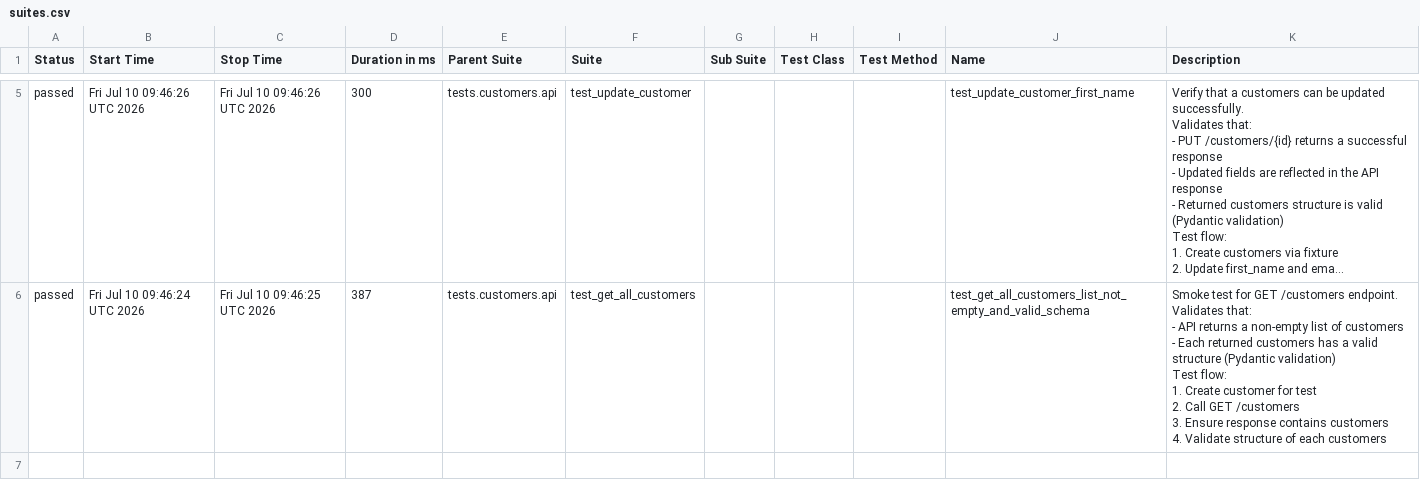
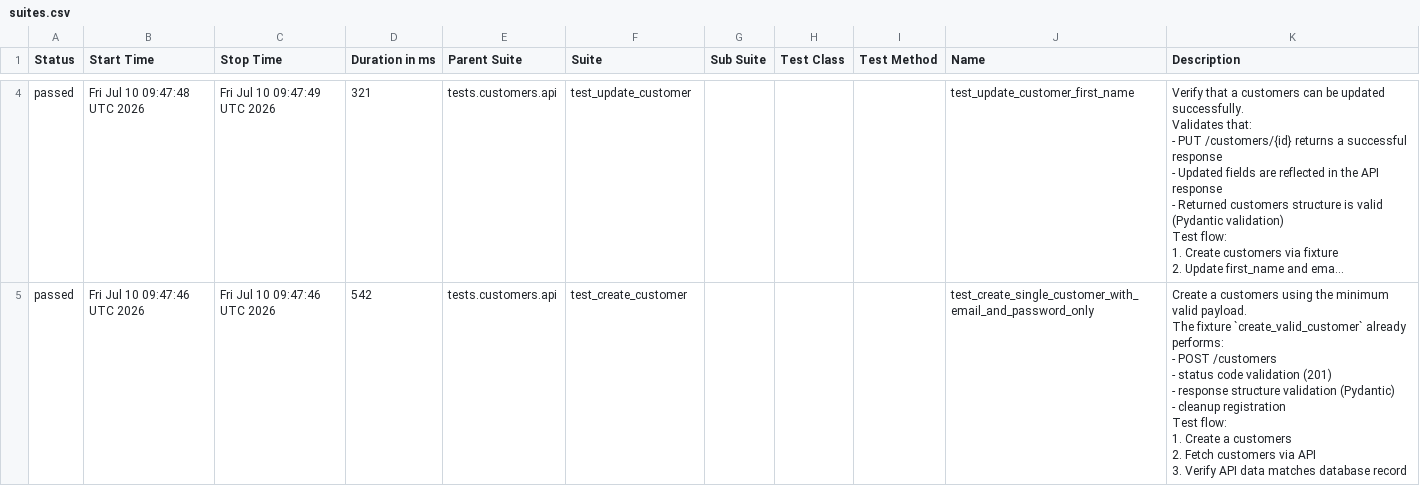
Before and after one commit to Kwakic/TestingWoocommerceAPI, a CSV file: customers/smoke/data/suites.csv, drawn as a sheet; only a part is shown, gaps mark what is left out; long unchanged cells end in …; addresses are those after the commit; ↵ is a line break in a cell; the diff covers the shown part only; the diff names each change by its address in the sheet, - before the commit and + after, or states it on an @@ line.

```diff
--- a/customers/smoke/data/suites.csv
+++ b/customers/smoke/data/suites.csv
-B4 (Start Time): Fri Jul 10 09:46:26 UTC 2026
+B4 (Start Time): Fri Jul 10 09:47:48 UTC 2026
-C4 (Stop Time): Fri Jul 10 09:46:26 UTC 2026
+C4 (Stop Time): Fri Jul 10 09:47:49 UTC 2026
-D4 (Duration in ms): 300
+D4 (Duration in ms): 321
-B5 (Start Time): Fri Jul 10 09:46:24 UTC 2026
+B5 (Start Time): Fri Jul 10 09:47:46 UTC 2026
-C5 (Stop Time): Fri Jul 10 09:46:25 UTC 2026
+C5 (Stop Time): Fri Jul 10 09:47:46 UTC 2026
-D5 (Duration in ms): 387
+D5 (Duration in ms): 542
-F5 (Suite): test_get_all_customers
+F5 (Suite): test_create_customer
-J5 (Name): test_get_all_customers_list_not_empty_and_valid_schema
+J5 (Name): test_create_single_customer_with_email_and_password_only
-K5 (Description): Smoke test for GET /customers endpoint. ↵ Validates that: ↵ - API returns a non-empty list of customers ↵ - Each returned customers has a valid structure (Pydantic validation) ↵ Test flow: ↵ 1. Create customer for test ↵ 2. Call GET /customers ↵ 3. Ensure response contains customers ↵ 4. Validate structure of each customers
+K5 (Description): Create a customers using the minimum valid payload. ↵ The fixture `create_valid_customer` already performs: ↵ - POST /customers ↵ - status code validation (201) ↵ - response structure validation (Pydantic) ↵ - cleanup registration ↵ Test flow: ↵ 1. Create a customers ↵ 2. Fetch customers via API ↵ 3. Verify API data matches database record
```
Also changed, not shown: 1 added row, 1 removed row and 9 edited cells elsewhere in this file, 39 other files.
